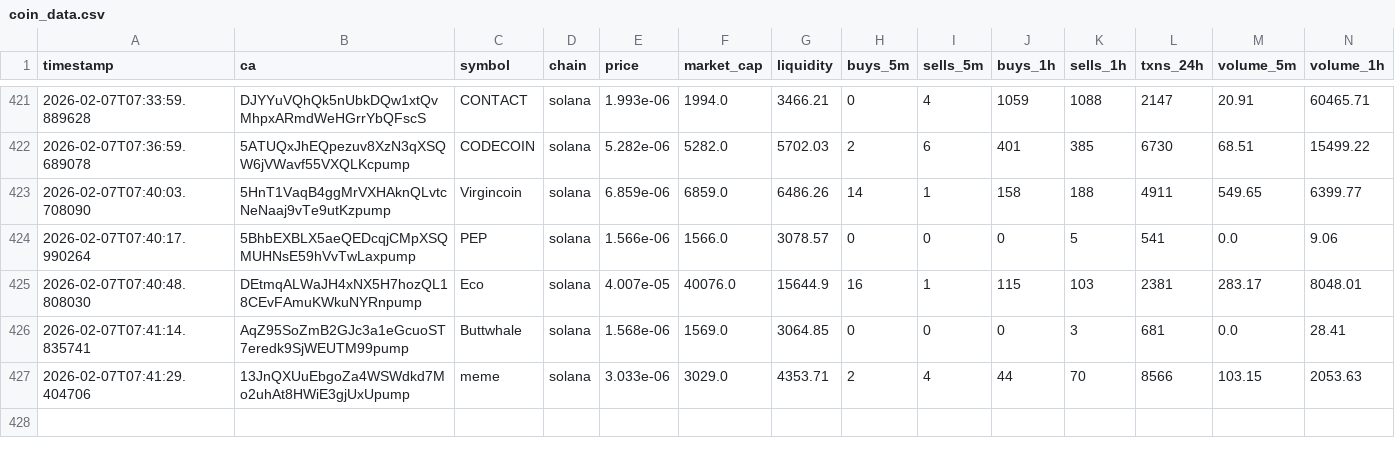
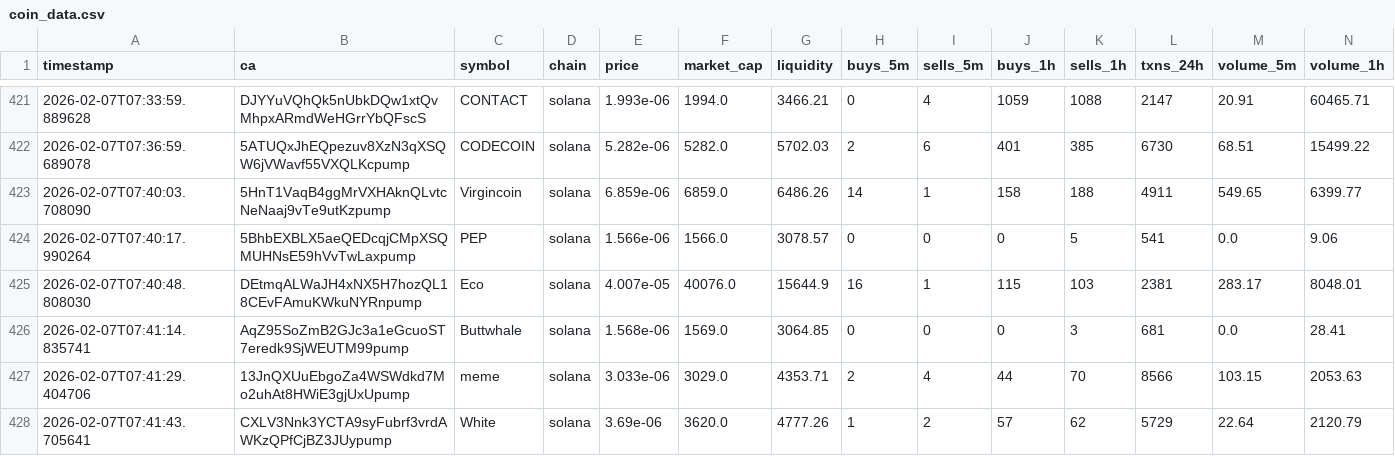
Before and after one commit to chandanm-cpu/meme-trading-tool, a CSV file: coin_data.csv, drawn as a sheet; only a part is shown, gaps mark what is left out; rows hold the shown columns only; the diff names each change by its address in the sheet, - before the commit and + after, or states it on an @@ line.

Commit message:
update data

```diff
--- a/coin_data.csv
+++ b/coin_data.csv
+row 428: 2026-02-07T07:41:43.705641 | CXLV3Nnk3YCTA9syFubrf3vrdAWKzQPfCjBZ3JUypump | White | solana | 3.69e-06 | 3620.0 | 4777.26 | 1 | 2 | 57 | 62 | 5729 | 22.64 | 2120.79
```
